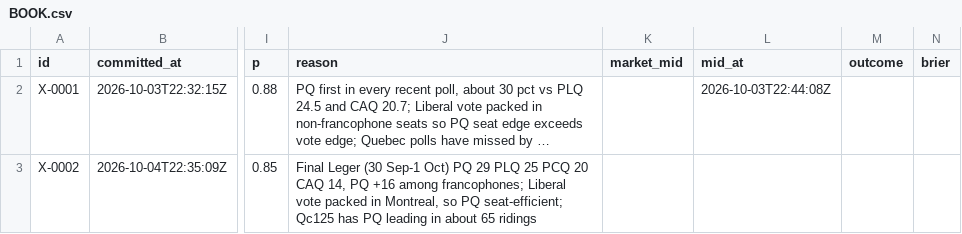
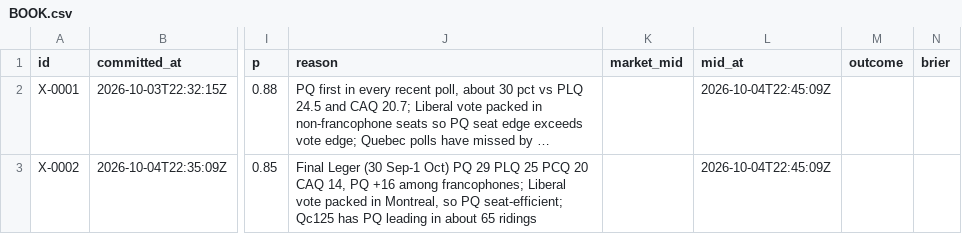
Before and after one commit to triton-xxix/proteus-lab, a CSV file: exchange/BOOK.csv, drawn as a sheet; only a part is shown, gaps mark what is left out; long unchanged cells end in …; the diff names each change by its address in the sheet, - before the commit and + after, or states it on an @@ line.

```diff
--- a/exchange/BOOK.csv
+++ b/exchange/BOOK.csv
-L2 (mid_at): 2026-10-03T22:44:08Z
+L2 (mid_at): 2026-10-04T22:45:09Z
-L3 (mid_at): (empty)
+L3 (mid_at): 2026-10-04T22:45:09Z
```
Also changed, not shown: 8 other files.
